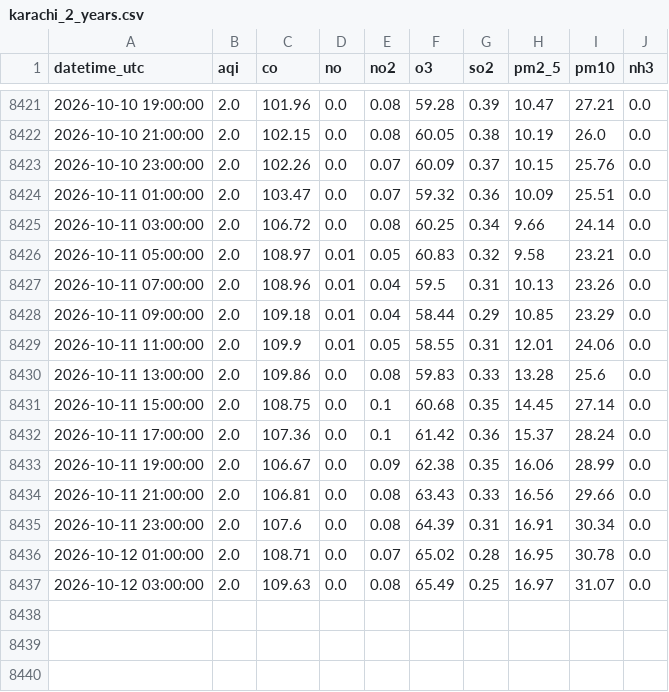
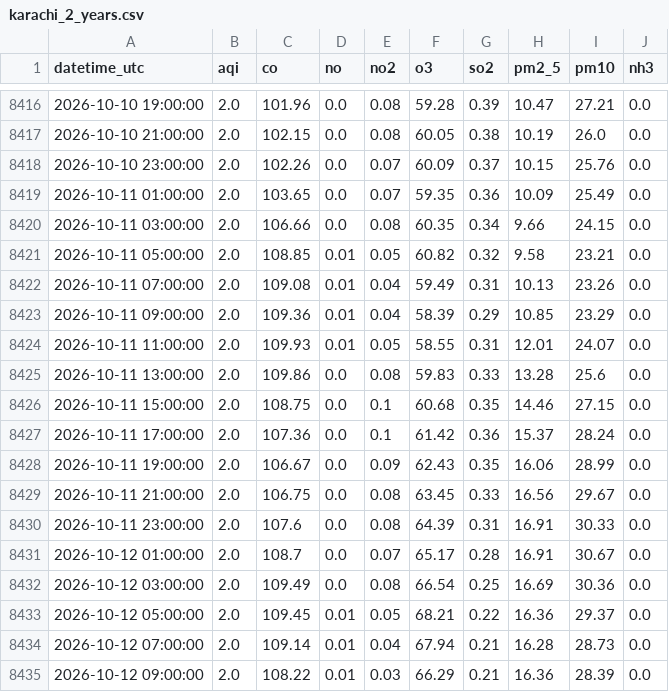
Before and after one commit to mehveenfasih3/10_pearls_internship, a CSV file: data/karachi_2_years.csv, drawn as a sheet; only a part is shown, gaps mark what is left out; the diff covers the shown part only.

```diff
--- a/data/karachi_2_years.csv
+++ b/data/karachi_2_years.csv
@@ -8423,15 +8418,18 @@ datetime_utc,aqi,co,no,no2,o3,so2,pm2_5,pm10,nh3
 2026-10-10 23:00:00,2.0,102.26,0.0,0.07,60.09,0.37,10.15,25.76,0.0
-2026-10-11 01:00:00,2.0,103.47,0.0,0.07,59.32,0.36,10.09,25.51,0.0
-2026-10-11 03:00:00,2.0,106.72,0.0,0.08,60.25,0.34,9.66,24.14,0.0
-2026-10-11 05:00:00,2.0,108.97,0.01,0.05,60.83,0.32,9.58,23.21,0.0
-2026-10-11 07:00:00,2.0,108.96,0.01,0.04,59.5,0.31,10.13,23.26,0.0
-2026-10-11 09:00:00,2.0,109.18,0.01,0.04,58.44,0.29,10.85,23.29,0.0
-2026-10-11 11:00:00,2.0,109.9,0.01,0.05,58.55,0.31,12.01,24.06,0.0
+2026-10-11 01:00:00,2.0,103.65,0.0,0.07,59.35,0.36,10.09,25.49,0.0
+2026-10-11 03:00:00,2.0,106.66,0.0,0.08,60.35,0.34,9.66,24.15,0.0
+2026-10-11 05:00:00,2.0,108.85,0.01,0.05,60.82,0.32,9.58,23.21,0.0
+2026-10-11 07:00:00,2.0,109.08,0.01,0.04,59.49,0.31,10.13,23.26,0.0
+2026-10-11 09:00:00,2.0,109.36,0.01,0.04,58.39,0.29,10.85,23.29,0.0
+2026-10-11 11:00:00,2.0,109.93,0.01,0.05,58.55,0.31,12.01,24.07,0.0
 2026-10-11 13:00:00,2.0,109.86,0.0,0.08,59.83,0.33,13.28,25.6,0.0
-2026-10-11 15:00:00,2.0,108.75,0.0,0.1,60.68,0.35,14.45,27.14,0.0
+2026-10-11 15:00:00,2.0,108.75,0.0,0.1,60.68,0.35,14.46,27.15,0.0
 2026-10-11 17:00:00,2.0,107.36,0.0,0.1,61.42,0.36,15.37,28.24,0.0
-2026-10-11 19:00:00,2.0,106.67,0.0,0.09,62.38,0.35,16.06,28.99,0.0
-2026-10-11 21:00:00,2.0,106.81,0.0,0.08,63.43,0.33,16.56,29.66,0.0
-2026-10-11 23:00:00,2.0,107.6,0.0,0.08,64.39,0.31,16.91,30.34,0.0
-2026-10-12 01:00:00,2.0,108.71,0.0,0.07,65.02,0.28,16.95,30.78,0.0
-2026-10-12 03:00:00,2.0,109.63,0.0,0.08,65.49,0.25,16.97,31.07,0.0
+2026-10-11 19:00:00,2.0,106.67,0.0,0.09,62.43,0.35,16.06,28.99,0.0
+2026-10-11 21:00:00,2.0,106.75,0.0,0.08,63.45,0.33,16.56,29.67,0.0
+2026-10-11 23:00:00,2.0,107.6,0.0,0.08,64.39,0.31,16.91,30.33,0.0
+2026-10-12 01:00:00,2.0,108.7,0.0,0.07,65.17,0.28,16.91,30.67,0.0
+2026-10-12 03:00:00,2.0,109.49,0.0,0.08,66.54,0.25,16.69,30.36,0.0
+2026-10-12 05:00:00,2.0,109.45,0.01,0.05,68.21,0.22,16.36,29.37,0.0
+2026-10-12 07:00:00,2.0,109.14,0.01,0.04,67.94,0.21,16.28,28.73,0.0
+2026-10-12 09:00:00,2.0,108.22,0.01,0.03,66.29,0.21,16.36,28.39,0.0
```
Also changed, not shown: 2 added rows and 5 removed rows elsewhere in this file.
